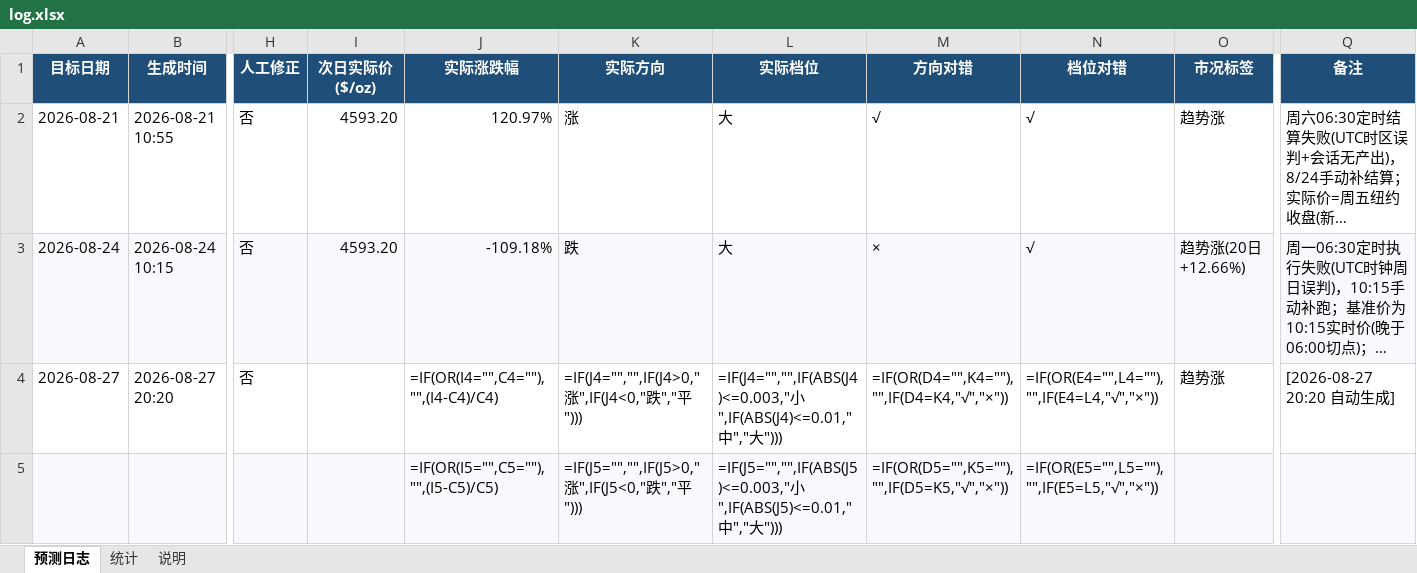
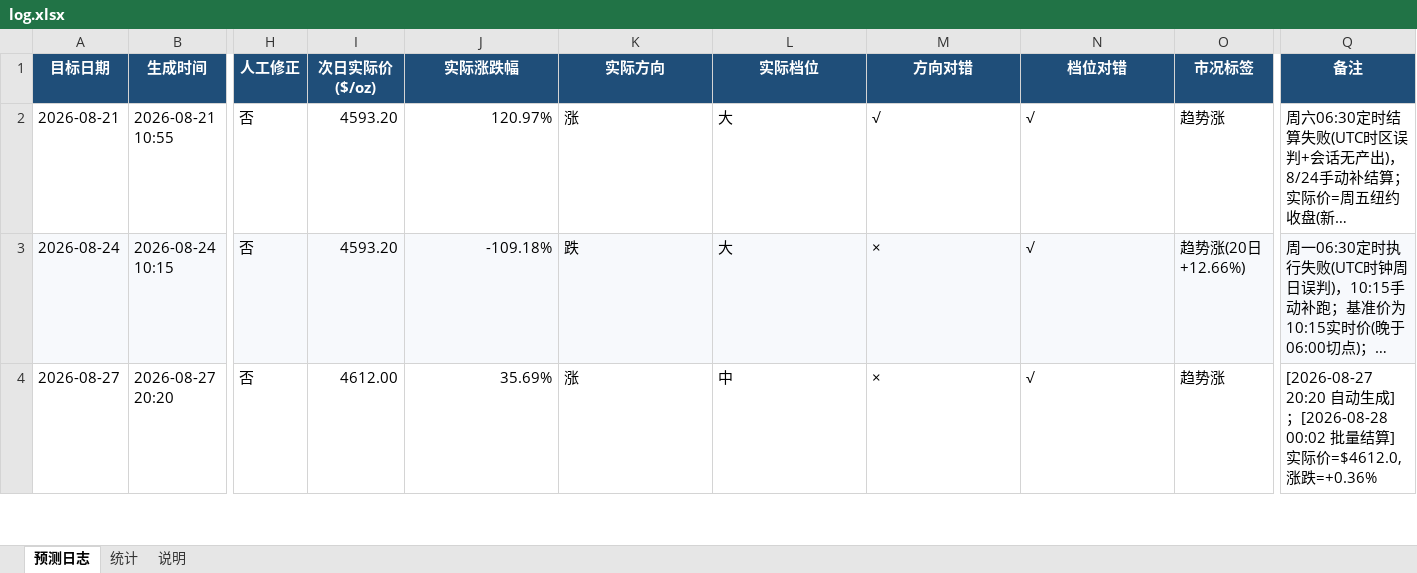
Before and after one commit to wenshao-blip/gold-predictor, an Excel workbook: log.xlsx, sheet 预测日志, drawn as a sheet; only a part is shown, gaps mark what is left out; long unchanged cells end in …; values as stored, in another font and other column widths than the file's, no borders; formulas without a stored value are shown as written; removed rows and columns are numbered as before the commit, all else as after; rows hold the shown columns only; the diff covers the shown part only; the diff names each change by its address in the sheet, - before the commit and + after, or states it on an @@ line.

```diff
--- a/log.xlsx (sheet 预测日志)
+++ b/log.xlsx (sheet 预测日志)
-I4 (次日实际价($/oz)): (empty)
+I4 (次日实际价($/oz)): 4612.00
-J4 (实际涨跌幅): =IF(OR(I4="",C4=""),"",(I4-C4)/C4)
+J4 (实际涨跌幅): 35.69%
-K4 (实际方向): =IF(J4="","",IF(J4>0,"涨",IF(J4<0,"跌","平")))
+K4 (实际方向): 涨
-L4 (实际档位): =IF(J4="","",IF(ABS(J4)<=0.003,"小",IF(ABS(J4)<=0.01,"中","大")))
+L4 (实际档位): 中
-M4 (方向对错): =IF(OR(D4="",K4=""),"",IF(D4=K4,"√","×"))
+M4 (方向对错): ×
-N4 (档位对错): =IF(OR(E4="",L4=""),"",IF(E4=L4,"√","×"))
+N4 (档位对错): √
-Q4 (备注): …成]
+Q4 (备注): …成]；[2026-08-28 00:02 批量结算] 实际价=$4612.0, 涨跌=+0.36%
-row 5:  |  |  |  | =IF(OR(I5="",C5=""),"",(I5-C5)/C5) | =IF(J5="","",IF(J5>0,"涨",IF(J5<0,"跌","平"))) | =IF(J5="","",IF(ABS(J5)<=0.003,"小",IF(ABS(J5)<=0.01,"中","大"))) | =IF(OR(D5="",K5=""),"",IF(D5=K5,"√","×")) | =IF(OR(E5="",L5=""),"",IF(E5=L5,"√","×"))
```
Also changed, not shown: 1 added row elsewhere in this sheet, sheet 统计, 3 other files.
